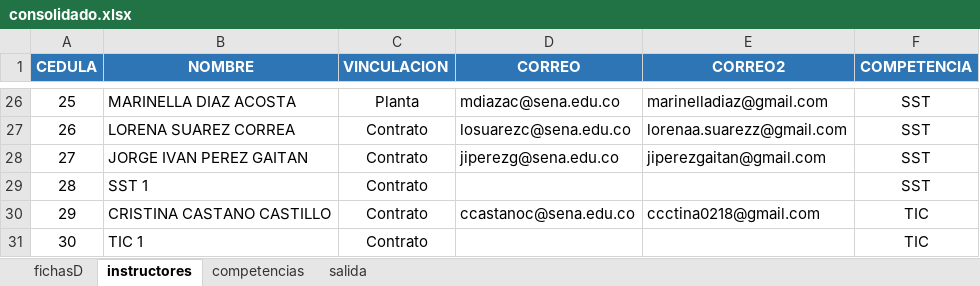
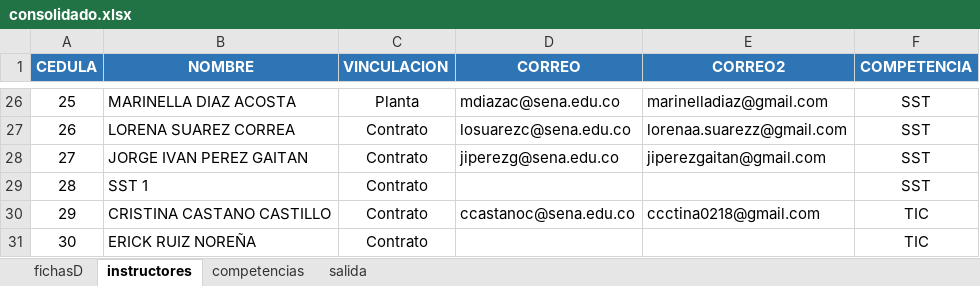
Before and after one commit to lhernandezs/distribuidor1, an Excel workbook: datos/consolidado.xlsx, sheet instructores, drawn as a sheet; only a part is shown, gaps mark what is left out; values as stored, in another font and other column widths than the file's, no borders; the diff names each change by its address in the sheet, - before the commit and + after, or states it on an @@ line.

```diff
--- a/datos/consolidado.xlsx (sheet instructores)
+++ b/datos/consolidado.xlsx (sheet instructores)
-B31 (NOMBRE): TIC 1
+B31 (NOMBRE): ERICK RUIZ NOREÑA
```
Also changed, not shown: 8 other files.
